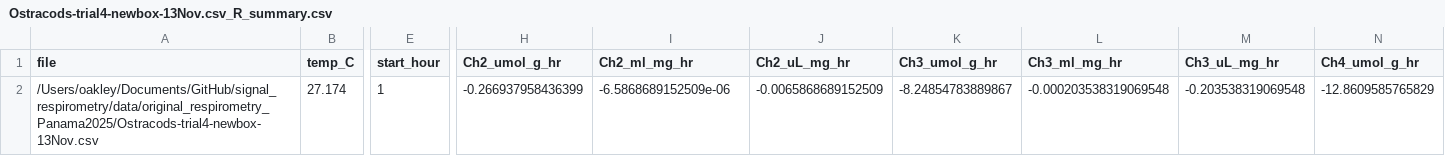
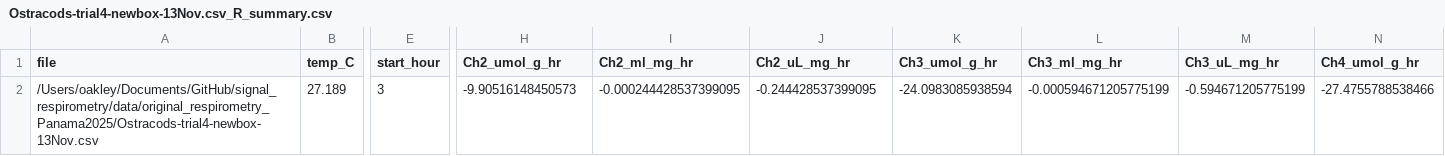
Before and after one commit to ucsb-oakley-lab/signal_respirometry, a CSV file: data/processed/Ostracods-trial4-newbox-13Nov.csv_R_summary.csv, drawn as a sheet; only a part is shown, gaps mark what is left out; the diff covers the shown part only; the diff names each change by its address in the sheet, - before the commit and + after, or states it on an @@ line.

```diff
--- a/data/processed/Ostracods-trial4-newbox-13Nov.csv_R_summary.csv
+++ b/data/processed/Ostracods-trial4-newbox-13Nov.csv_R_summary.csv
-B2 (temp_C): 27.174
+B2 (temp_C): 27.189
-E2 (start_hour): 1
+E2 (start_hour): 3
-H2 (Ch2_umol_g_hr): -0.266937958436399
+H2 (Ch2_umol_g_hr): -9.90516148450573
-I2 (Ch2_ml_mg_hr): -6.5868689152509e-06
+I2 (Ch2_ml_mg_hr): -0.000244428537399095
-J2 (Ch2_uL_mg_hr): -0.0065868689152509
+J2 (Ch2_uL_mg_hr): -0.244428537399095
-K2 (Ch3_umol_g_hr): -8.24854783889867
+K2 (Ch3_umol_g_hr): -24.0983085938594
-L2 (Ch3_ml_mg_hr): -0.000203538319069548
+L2 (Ch3_ml_mg_hr): -0.000594671205775199
-M2 (Ch3_uL_mg_hr): -0.203538319069548
+M2 (Ch3_uL_mg_hr): -0.594671205775199
-N2 (Ch4_umol_g_hr): -12.8609585765829
+N2 (Ch4_umol_g_hr): -27.4755788538466
```
Also changed, not shown: 2 edited cells elsewhere in this file, data/processed/Ostracods-trial4-newbox-13Nov.csv_R_summary_long.csv, data/processed/batch_summary.csv, 11 other files.
